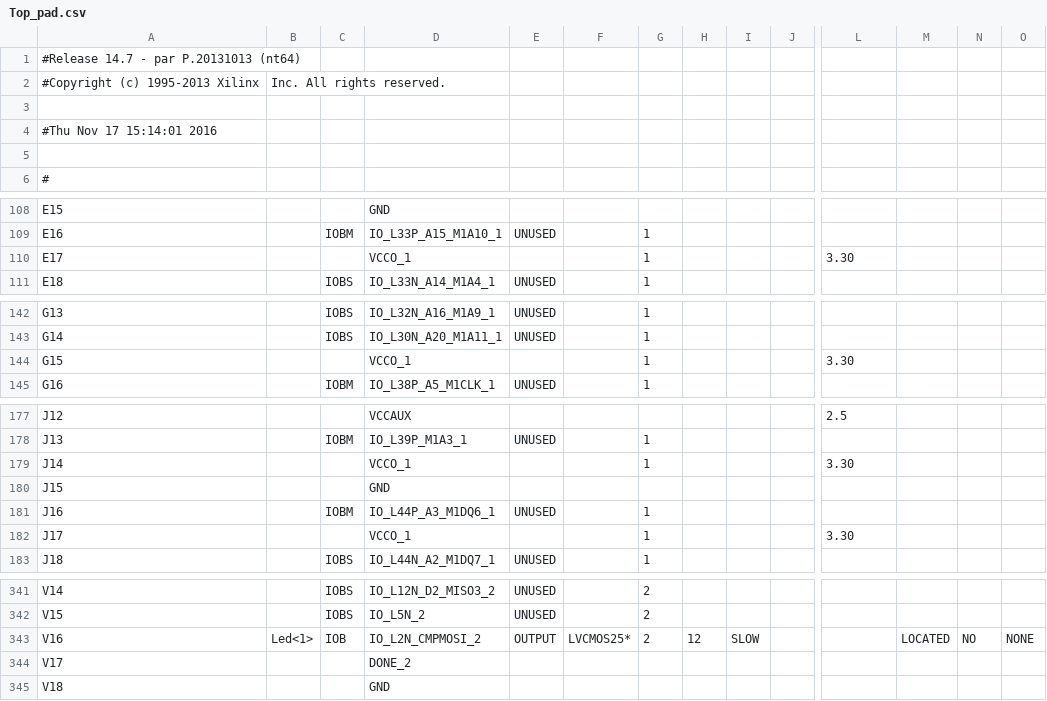
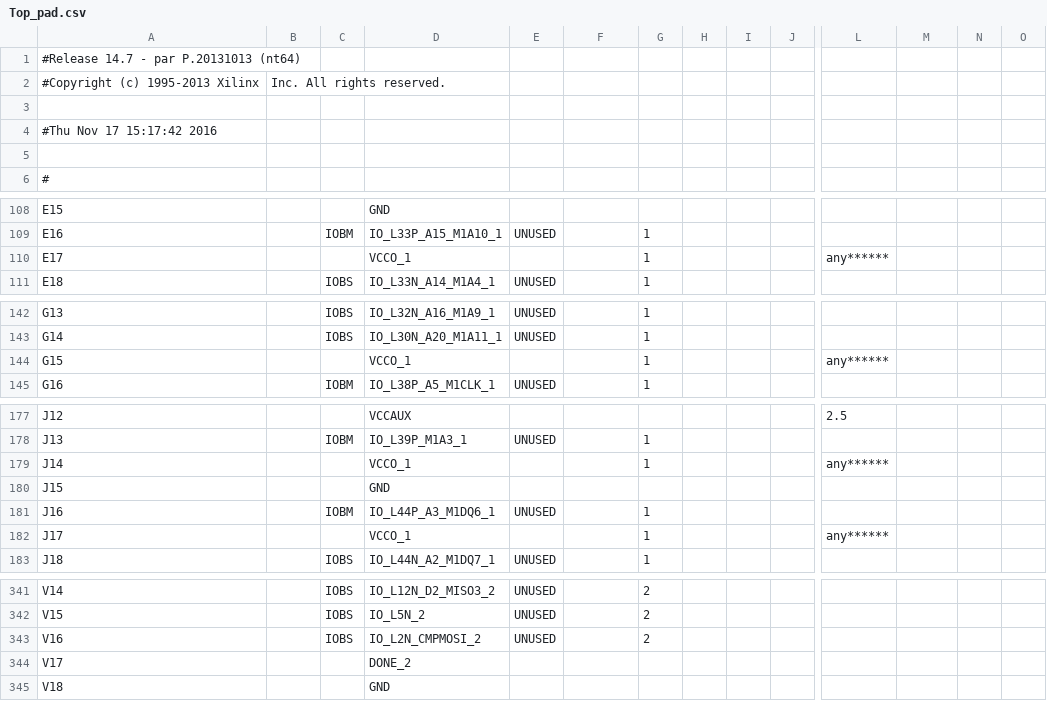
Before and after one commit to imanadib95/Assignment4_TextDisplay, a CSV file: Top_pad.csv, drawn as a sheet; only a part is shown, gaps mark what is left out; the diff covers the shown part only; the diff names each change by its address in the sheet, - before the commit and + after, or states it on an @@ line.

```diff
--- a/Top_pad.csv
+++ b/Top_pad.csv
-A4: #Thu Nov 17 15:14:01 2016
+A4: #Thu Nov 17 15:17:42 2016
-L110: 3.30
+L110: any******
-L144: 3.30
+L144: any******
-L179: 3.30
+L179: any******
-L182: 3.30
+L182: any******
-B343: Led<1>
+B343: (empty)
-C343: IOB
+C343: IOBS
-E343: OUTPUT
+E343: UNUSED
-F343: LVCMOS25*
+F343: (empty)
-H343: 12
+H343: (empty)
-I343: SLOW
+I343: (empty)
-M343: LOCATED
+M343: (empty)
-N343: NO
+N343: (empty)
-O343: NONE
+O343: (empty)
```
Also changed, not shown: 110 edited cells elsewhere in this file, 46 other files.
